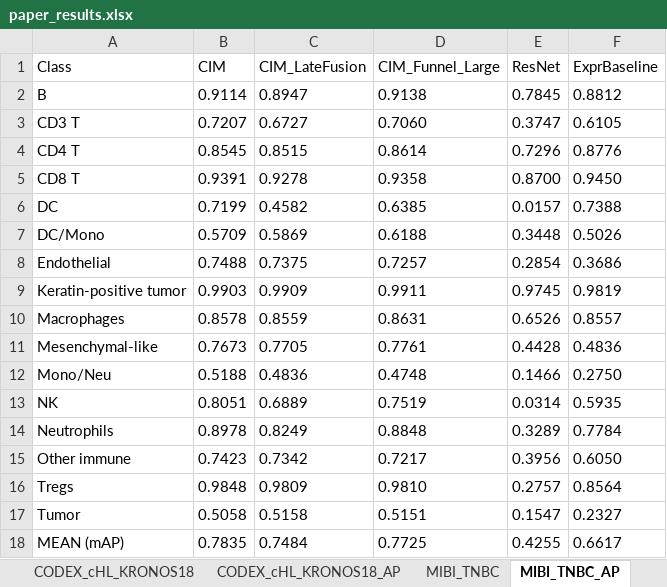
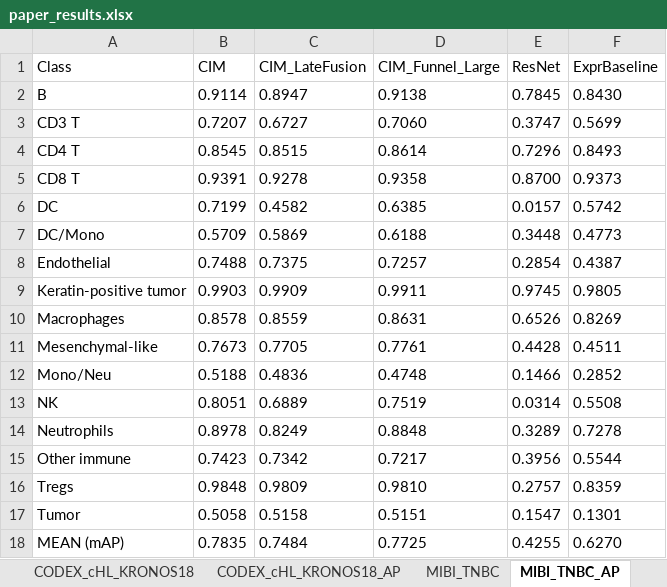
Before and after one commit to SimonBon/MCA, an Excel workbook: paper_results.xlsx, sheet MIBI_TNBC_AP, drawn as a sheet; values as stored, in another font and other column widths than the file's, no borders; the diff names each change by its address in the sheet, - before the commit and + after, or states it on an @@ line.

```diff
--- a/paper_results.xlsx (sheet MIBI_TNBC_AP)
+++ b/paper_results.xlsx (sheet MIBI_TNBC_AP)
-F2 (ExprBaseline): 0.8812
+F2 (ExprBaseline): 0.8430
-F3 (ExprBaseline): 0.6105
+F3 (ExprBaseline): 0.5699
-F4 (ExprBaseline): 0.8776
+F4 (ExprBaseline): 0.8493
-F5 (ExprBaseline): 0.9450
+F5 (ExprBaseline): 0.9373
-F6 (ExprBaseline): 0.7388
+F6 (ExprBaseline): 0.5742
-F7 (ExprBaseline): 0.5026
+F7 (ExprBaseline): 0.4773
-F8 (ExprBaseline): 0.3686
+F8 (ExprBaseline): 0.4387
-F9 (ExprBaseline): 0.9819
+F9 (ExprBaseline): 0.9805
-F10 (ExprBaseline): 0.8557
+F10 (ExprBaseline): 0.8269
-F11 (ExprBaseline): 0.4836
+F11 (ExprBaseline): 0.4511
-F12 (ExprBaseline): 0.2750
+F12 (ExprBaseline): 0.2852
-F13 (ExprBaseline): 0.5935
+F13 (ExprBaseline): 0.5508
-F14 (ExprBaseline): 0.7784
+F14 (ExprBaseline): 0.7278
-F15 (ExprBaseline): 0.6050
+F15 (ExprBaseline): 0.5544
-F16 (ExprBaseline): 0.8564
+F16 (ExprBaseline): 0.8359
-F17 (ExprBaseline): 0.2327
+F17 (ExprBaseline): 0.1301
-F18 (ExprBaseline): 0.6617
+F18 (ExprBaseline): 0.6270
```
Also changed, not shown: sheet CODEX_cHL_KRONOS18, sheet IMC_NB_TumorSub, sheet MIBI_TNBC, sheet CODEX_cHL_KRONOS18_AP, sheet IMC_NB_TumorSub_AP, 4 other files.
